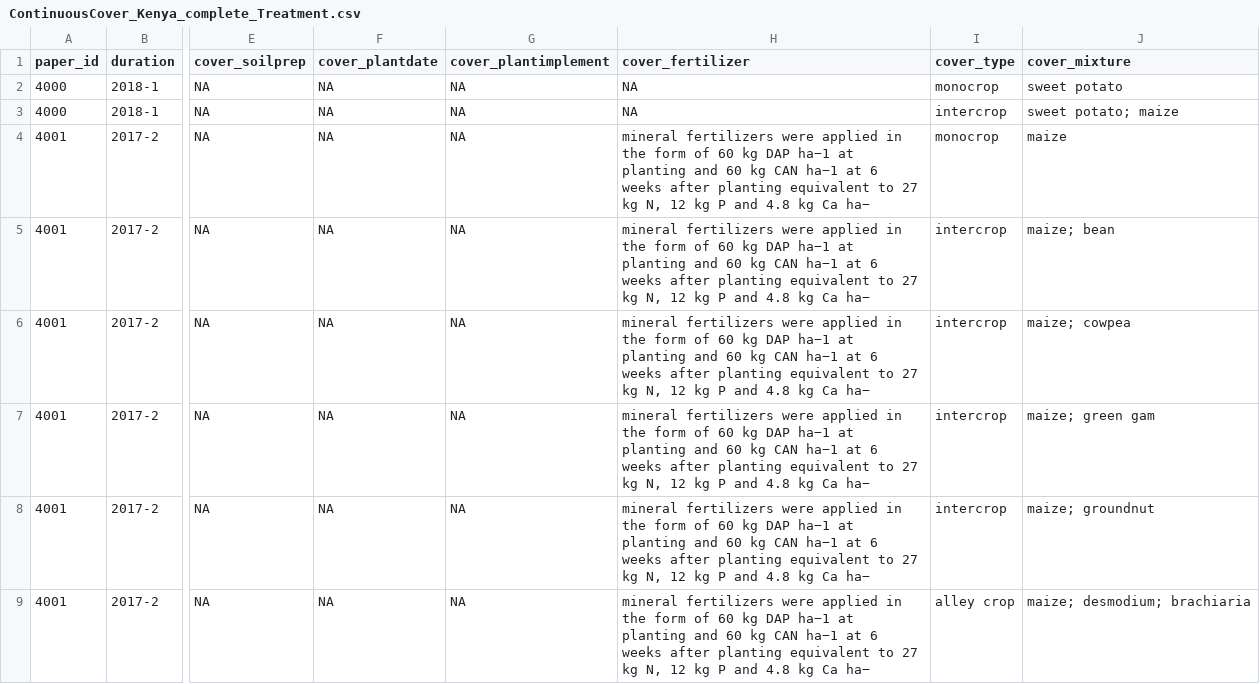
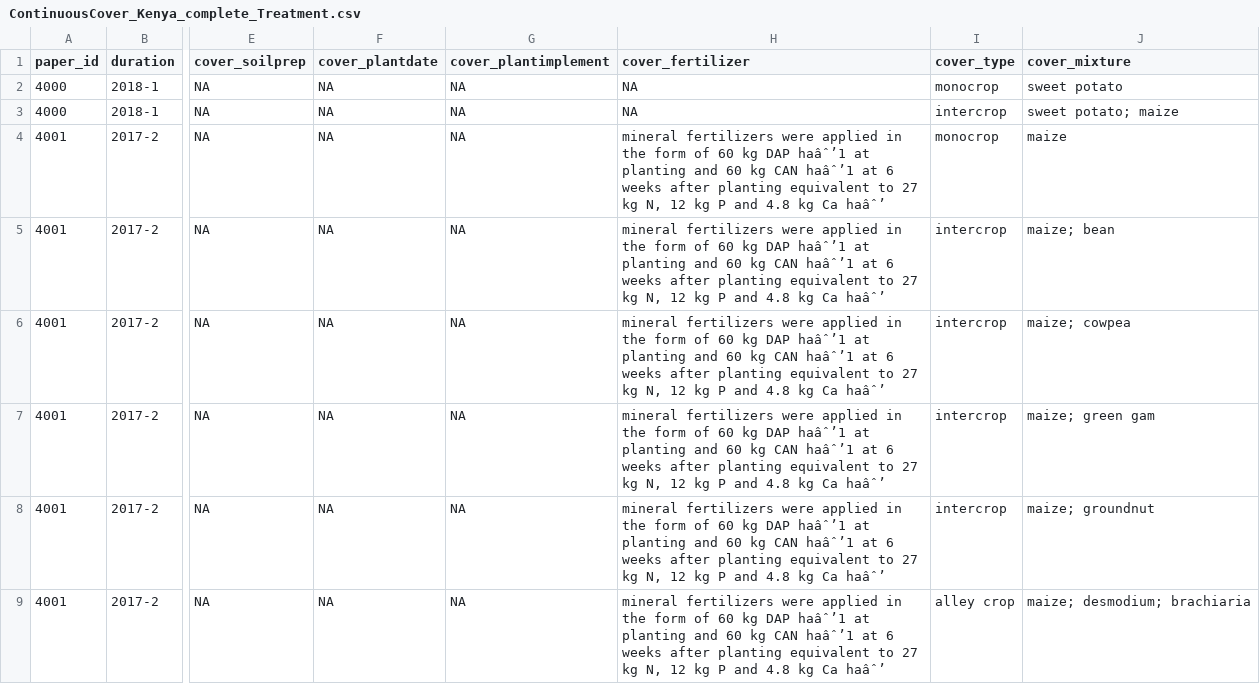
Before and after one commit to swood-ecology/AgEvidence, a CSV file: AgEvidence_Kenya/data/ContinuousCover/ContinuousCover_Kenya_complete_Treatment.csv, drawn as a sheet; only a part is shown, gaps mark what is left out; the diff covers the shown part only; the diff names each change by its address in the sheet, - before the commit and + after, or states it on an @@ line.

```diff
--- a/AgEvidence_Kenya/data/ContinuousCover/ContinuousCover_Kenya_complete_Treatment.csv
+++ b/AgEvidence_Kenya/data/ContinuousCover/ContinuousCover_Kenya_complete_Treatment.csv
-H4:H9 (cover_fertilizer): …kg DAP ha−1 at planting and 60 kg CAN ha−1 at 6 weeks after planting equivalent to 27 kg N, 12 kg P and 4.8 kg Ca ha−
+H4:H9 (cover_fertilizer): …kg DAP haâˆ’1 at planting and 60 kg CAN haâˆ’1 at 6 weeks after planting equivalent to 27 kg N, 12 kg P and 4.8 kg Ca haâˆ’
```
Also changed, not shown: 5 edited cells elsewhere in this file, AgEvidence_Kenya/data/ContinuousCover/ContinuousCover_Kenya_complete_CashCrop.csv, AgEvidence_Kenya/data/ContinuousCover/ContinuousCover_Kenya_complete_ExpD.csv, 1 other file.
